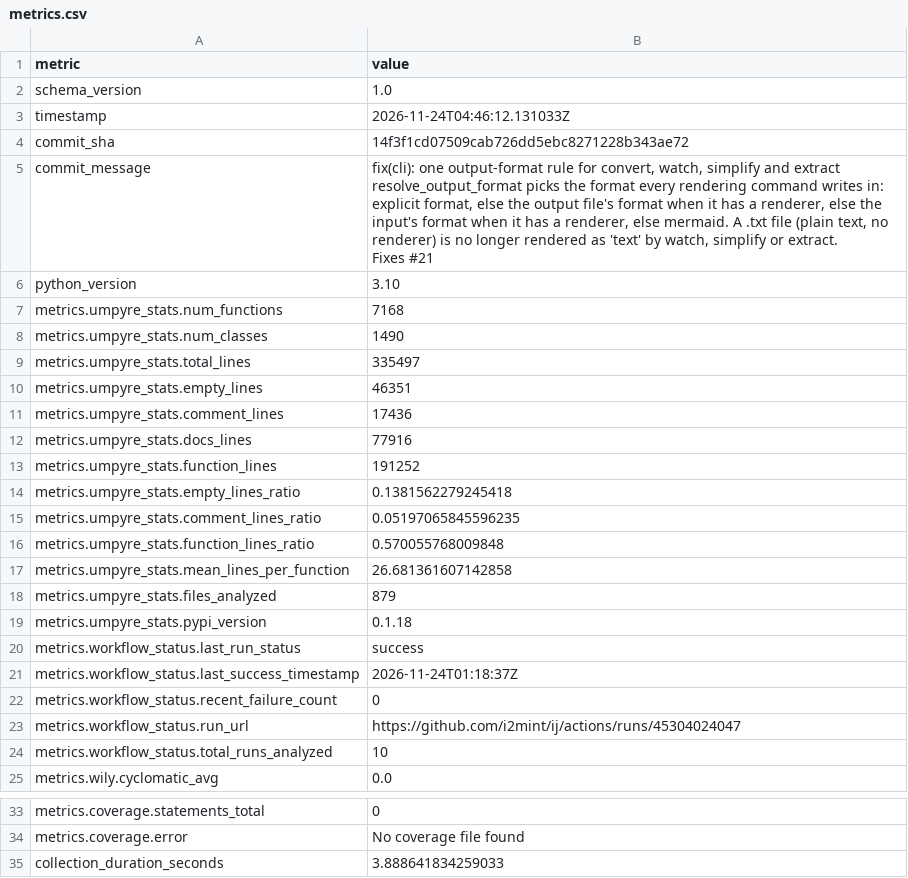
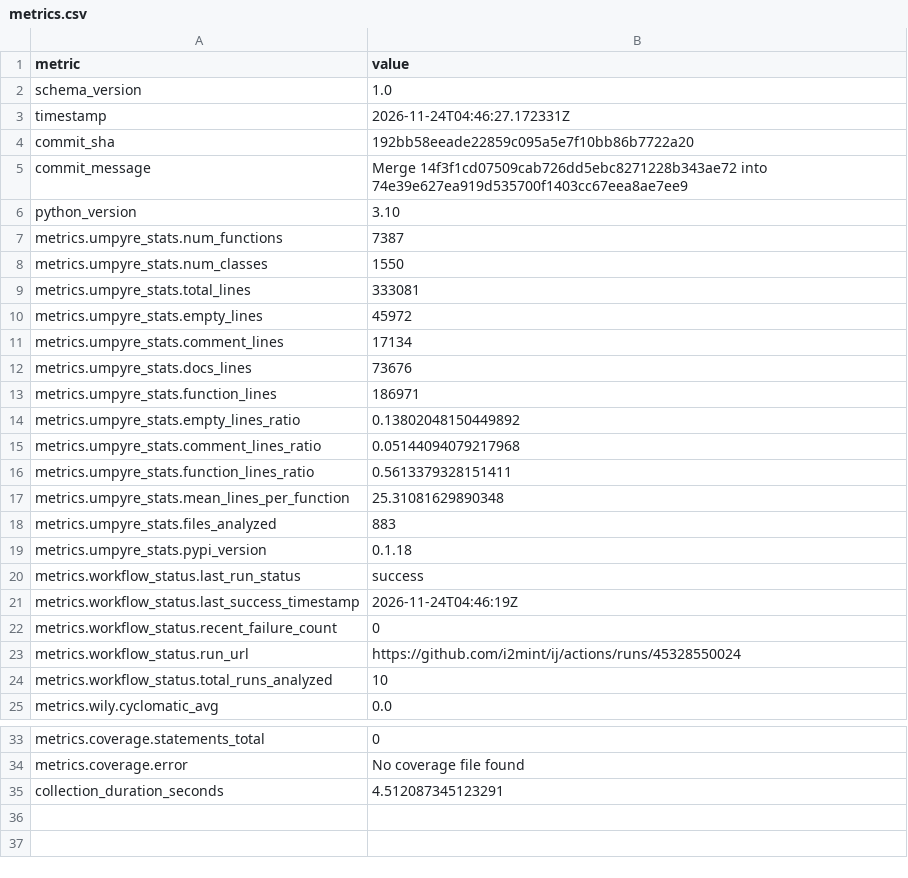
Before and after one commit to i2mint/ij, a CSV file: metrics.csv, drawn as a sheet; only a part is shown, gaps mark what is left out.

Commit message:
Update metrics for 192bb58

```diff
--- a/metrics.csv
+++ b/metrics.csv
@@ -2,30 +2,23 @@ metric,value
 schema_version,1.0
-timestamp,2026-11-24T04:46:12.131033Z
-commit_sha,14f3f1cd07509cab726dd5ebc8271228b343ae72
-commit_message,"fix(cli): one output-format rule for convert, watch, simplify and extract
-
-resolve_output_format picks the format every rendering command writes in:
-explicit format, else the output file's format when it has a renderer, else the
-input's format when it has a renderer, else mermaid. A .txt file (plain text, no
-renderer) is no longer rendered as 'text' by watch, simplify or extract.
-
-Fixes #21"
+timestamp,2026-11-24T04:46:27.172331Z
+commit_sha,192bb58eeade22859c095a5e7f10bb86b7722a20
+commit_message,Merge 14f3f1cd07509cab726dd5ebc8271228b343ae72 into 74e39e627ea919d535700f1403cc67eea8ae7ee9
 python_version,3.10
-metrics.umpyre_stats.num_functions,7168
-metrics.umpyre_stats.num_classes,1490
-metrics.umpyre_stats.total_lines,335497
-metrics.umpyre_stats.empty_lines,46351
-metrics.umpyre_stats.comment_lines,17436
-metrics.umpyre_stats.docs_lines,77916
-metrics.umpyre_stats.function_lines,191252
-metrics.umpyre_stats.empty_lines_ratio,0.1381562279245418
-metrics.umpyre_stats.comment_lines_ratio,0.05197065845596235
-metrics.umpyre_stats.function_lines_ratio,0.570055768009848
-metrics.umpyre_stats.mean_lines_per_function,26.681361607142858
-metrics.umpyre_stats.files_analyzed,879
+metrics.umpyre_stats.num_functions,7387
+metrics.umpyre_stats.num_classes,1550
+metrics.umpyre_stats.total_lines,333081
+metrics.umpyre_stats.empty_lines,45972
+metrics.umpyre_stats.comment_lines,17134
+metrics.umpyre_stats.docs_lines,73676
+metrics.umpyre_stats.function_lines,186971
+metrics.umpyre_stats.empty_lines_ratio,0.13802048150449892
+metrics.umpyre_stats.comment_lines_ratio,0.05144094079217968
+metrics.umpyre_stats.function_lines_ratio,0.5613379328151411
+metrics.umpyre_stats.mean_lines_per_function,25.31081629890348
+metrics.umpyre_stats.files_analyzed,883
 metrics.umpyre_stats.pypi_version,0.1.18
 metrics.workflow_status.last_run_status,success
-metrics.workflow_status.last_success_timestamp,2026-11-24T01:18:37Z
+metrics.workflow_status.last_success_timestamp,2026-11-24T04:46:19Z
 metrics.workflow_status.recent_failure_count,0
-metrics.workflow_status.run_url,https://github.com/i2mint/ij/actions/runs/45304024047
+metrics.workflow_status.run_url,https://github.com/i2mint/ij/actions/runs/45328550024
 metrics.workflow_status.total_runs_analyzed,10
@@ -45,2 +38,2 @@ metrics.coverage.statements_total,0
 metrics.coverage.error,No coverage file found
-collection_duration_seconds,3.888641834259033
+collection_duration_seconds,4.512087345123291
```
Also changed, not shown: 2 other files.
